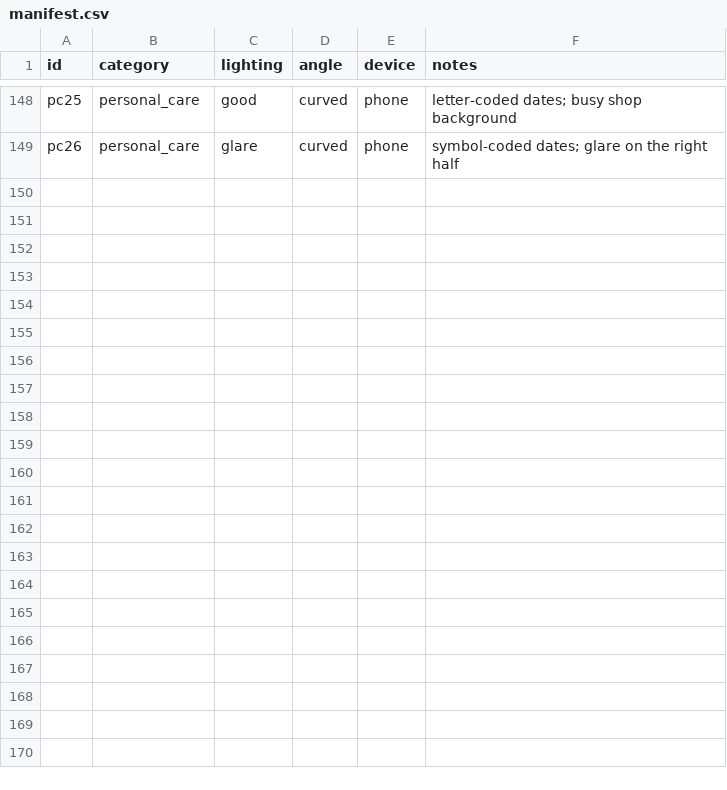
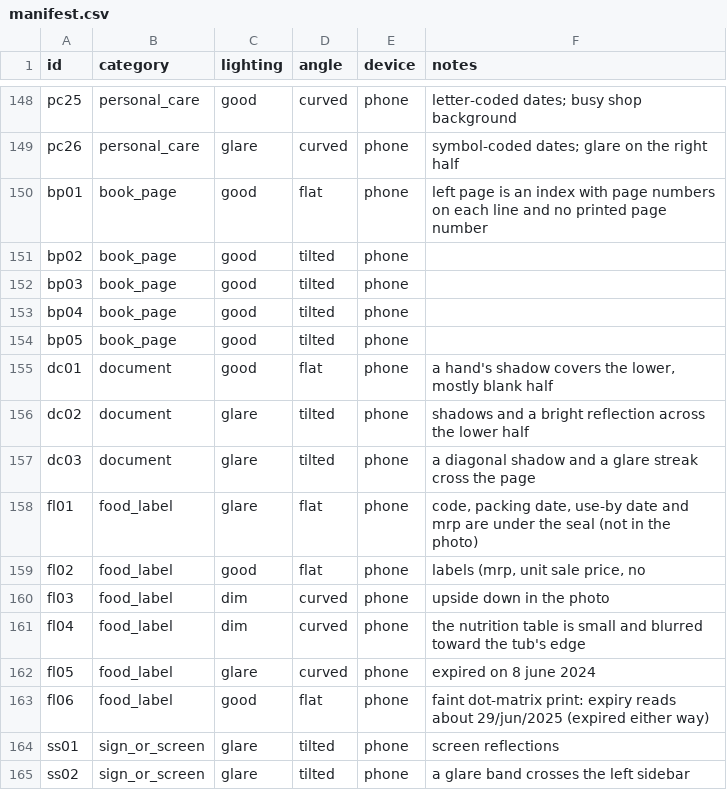
Before and after one commit to neerajprao/Helping_Eyes, a CSV file: eval/data/manifest.csv, drawn as a sheet; only a part is shown, gaps mark what is left out; the diff names each change by its address in the sheet, - before the commit and + after, or states it on an @@ line.

Commit message:
Real-world evaluation: 164 photos, Gemini vs Qwen, expiry ablation, web safety, speed, book mode; results, resume bullets, requirements v0.3

```diff
--- a/eval/data/manifest.csv
+++ b/eval/data/manifest.csv
+row 150: bp01 | book_page | good | flat | phone | left page is an index with page numbers on each line and no printed page number
+row 151: bp02 | book_page | good | tilted | phone
+row 152: bp03 | book_page | good | tilted | phone
+row 153: bp04 | book_page | good | tilted | phone
+row 154: bp05 | book_page | good | tilted | phone
+row 155: dc01 | document | good | flat | phone | a hand's shadow covers the lower, mostly blank half
+row 156: dc02 | document | glare | tilted | phone | shadows and a bright reflection across the lower half
+row 157: dc03 | document | glare | tilted | phone | a diagonal shadow and a glare streak cross the page
+row 158: fl01 | food_label | glare | flat | phone | code, packing date, use-by date and mrp are under the seal (not in the photo)
+row 159: fl02 | food_label | good | flat | phone | labels (mrp, unit sale price, no
+row 160: fl03 | food_label | dim | curved | phone | upside down in the photo
+row 161: fl04 | food_label | dim | curved | phone | the nutrition table is small and blurred toward the tub's edge
+row 162: fl05 | food_label | glare | curved | phone | expired on 8 june 2024
+row 163: fl06 | food_label | good | flat | phone | faint dot-matrix print: expiry reads about 29/jun/2025 (expired either way)
+row 164: ss01 | sign_or_screen | glare | tilted | phone | screen reflections
+row 165: ss02 | sign_or_screen | glare | tilted | phone | a glare band crosses the left sidebar
```
Also changed, not shown: 28 other files.
